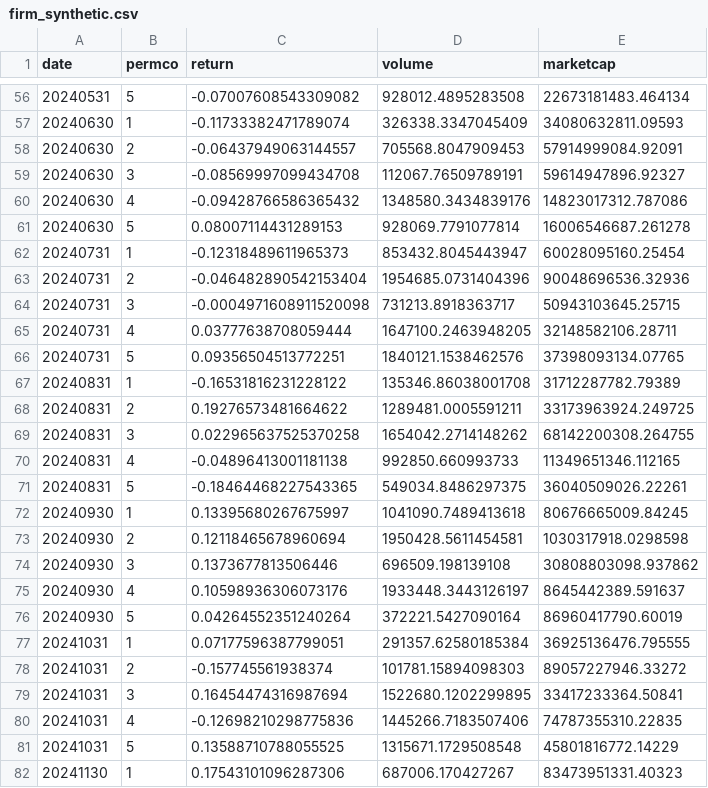
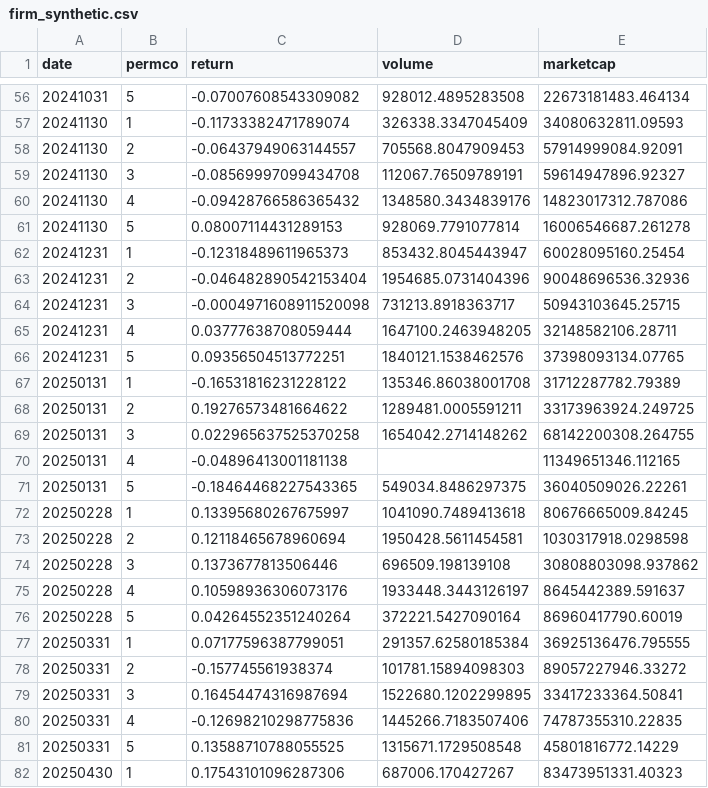
Before and after one commit to lorenzovarese/paper-asset-pricing, a CSV file: paper-data/examples/synthetic_data/firm_synthetic.csv, drawn as a sheet; only a part is shown, gaps mark what is left out; the diff covers the shown part only.

```diff
--- a/paper-data/examples/synthetic_data/firm_synthetic.csv
+++ b/paper-data/examples/synthetic_data/firm_synthetic.csv
@@ -56,27 +56,27 @@ date,permco,return,volume,marketcap
-20240531,5,-0.07007608543309082,928012.4895283508,22673181483.464134
-20240630,1,-0.11733382471789074,326338.3347045409,34080632811.09593
-20240630,2,-0.06437949063144557,705568.8047909453,57914999084.92091
-20240630,3,-0.08569997099434708,112067.76509789191,59614947896.92327
-20240630,4,-0.09428766586365432,1348580.3434839176,14823017312.787086
-20240630,5,0.08007114431289153,928069.7791077814,16006546687.261278
-20240731,1,-0.12318489611965373,853432.8045443947,60028095160.25454
-20240731,2,-0.046482890542153404,1954685.0731404396,90048696536.32936
-20240731,3,-0.0004971608911520098,731213.8918363717,50943103645.25715
-20240731,4,0.03777638708059444,1647100.2463948205,32148582106.28711
-20240731,5,0.09356504513772251,1840121.1538462576,37398093134.07765
-20240831,1,-0.16531816231228122,135346.86038001708,31712287782.79389
-20240831,2,0.19276573481664622,1289481.0005591211,33173963924.249725
-20240831,3,0.022965637525370258,1654042.2714148262,68142200308.264755
-20240831,4,-0.04896413001181138,992850.660993733,11349651346.112165
-20240831,5,-0.18464468227543365,549034.8486297375,36040509026.22261
-20240930,1,0.13395680267675997,1041090.7489413618,80676665009.84245
-20240930,2,0.12118465678960694,1950428.5611454581,1030317918.0298598
-20240930,3,0.1373677813506446,696509.198139108,30808803098.937862
-20240930,4,0.10598936306073176,1933448.3443126197,8645442389.591637
-20240930,5,0.04264552351240264,372221.5427090164,86960417790.60019
-20241031,1,0.07177596387799051,291357.62580185384,36925136476.795555
-20241031,2,-0.157745561938374,101781.15894098303,89057227946.33272
-20241031,3,0.16454474316987694,1522680.1202299895,33417233364.50841
-20241031,4,-0.12698210298775836,1445266.7183507406,74787355310.22835
-20241031,5,0.13588710788055525,1315671.1729508548,45801816772.14229
-20241130,1,0.17543101096287306,687006.170427267,83473951331.40323
+20241031,5,-0.07007608543309082,928012.4895283508,22673181483.464134
+20241130,1,-0.11733382471789074,326338.3347045409,34080632811.09593
+20241130,2,-0.06437949063144557,705568.8047909453,57914999084.92091
+20241130,3,-0.08569997099434708,112067.76509789191,59614947896.92327
+20241130,4,-0.09428766586365432,1348580.3434839176,14823017312.787086
+20241130,5,0.08007114431289153,928069.7791077814,16006546687.261278
+20241231,1,-0.12318489611965373,853432.8045443947,60028095160.25454
+20241231,2,-0.046482890542153404,1954685.0731404396,90048696536.32936
+20241231,3,-0.0004971608911520098,731213.8918363717,50943103645.25715
+20241231,4,0.03777638708059444,1647100.2463948205,32148582106.28711
+20241231,5,0.09356504513772251,1840121.1538462576,37398093134.07765
+20250131,1,-0.16531816231228122,135346.86038001708,31712287782.79389
+20250131,2,0.19276573481664622,1289481.0005591211,33173963924.249725
+20250131,3,0.022965637525370258,1654042.2714148262,68142200308.264755
+20250131,4,-0.04896413001181138,,11349651346.112165
+20250131,5,-0.18464468227543365,549034.8486297375,36040509026.22261
+20250228,1,0.13395680267675997,1041090.7489413618,80676665009.84245
+20250228,2,0.12118465678960694,1950428.5611454581,1030317918.0298598
+20250228,3,0.1373677813506446,696509.198139108,30808803098.937862
+20250228,4,0.10598936306073176,1933448.3443126197,8645442389.591637
+20250228,5,0.04264552351240264,372221.5427090164,86960417790.60019
+20250331,1,0.07177596387799051,291357.62580185384,36925136476.795555
+20250331,2,-0.157745561938374,101781.15894098303,89057227946.33272
+20250331,3,0.16454474316987694,1522680.1202299895,33417233364.50841
+20250331,4,-0.12698210298775836,1445266.7183507406,74787355310.22835
+20250331,5,0.13588710788055525,1315671.1729508548,45801816772.14229
+20250430,1,0.17543101096287306,687006.170427267,83473951331.40323
```
Also changed, not shown: 5 added rows and 103 edited cells elsewhere in this file, paper-data/examples/synthetic_data/macro_synthetic.csv, 2 other files.
